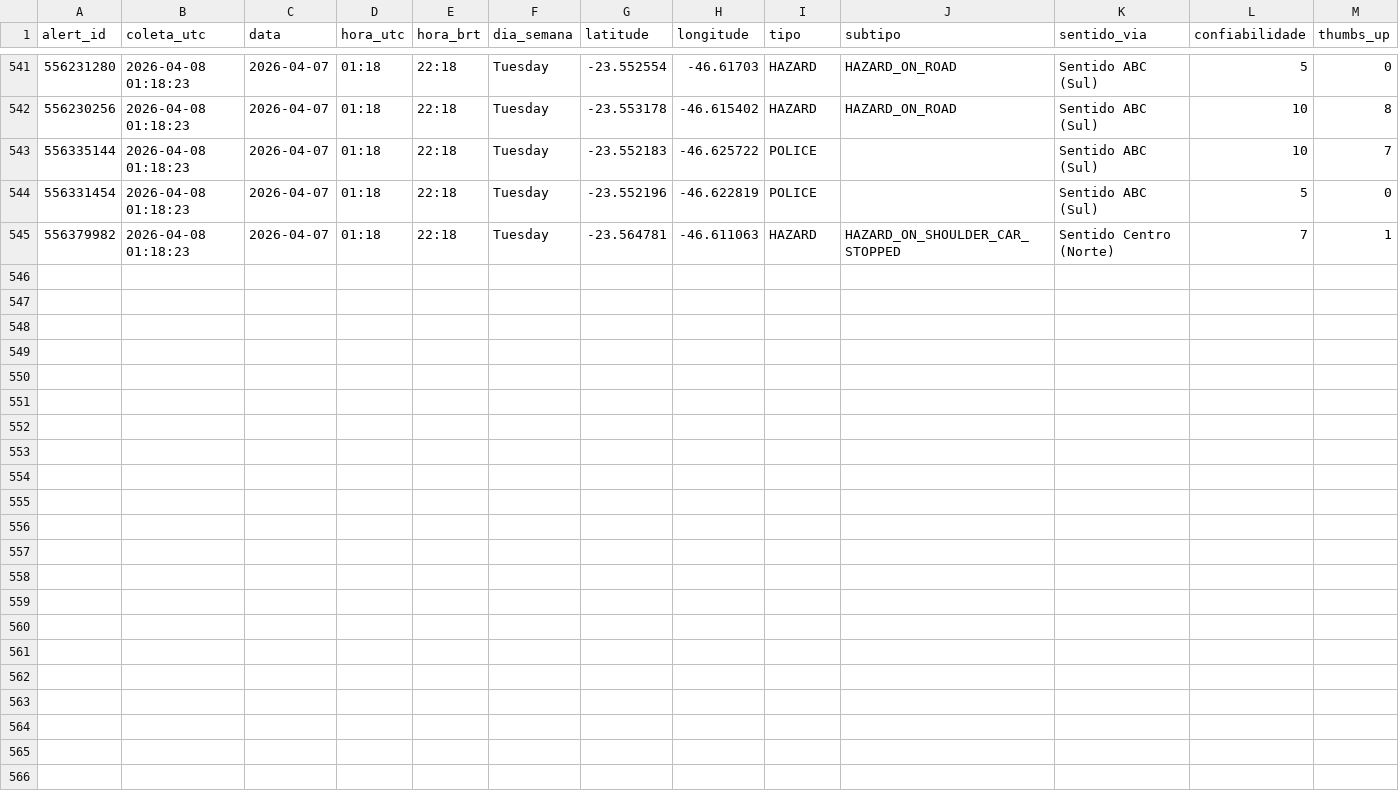
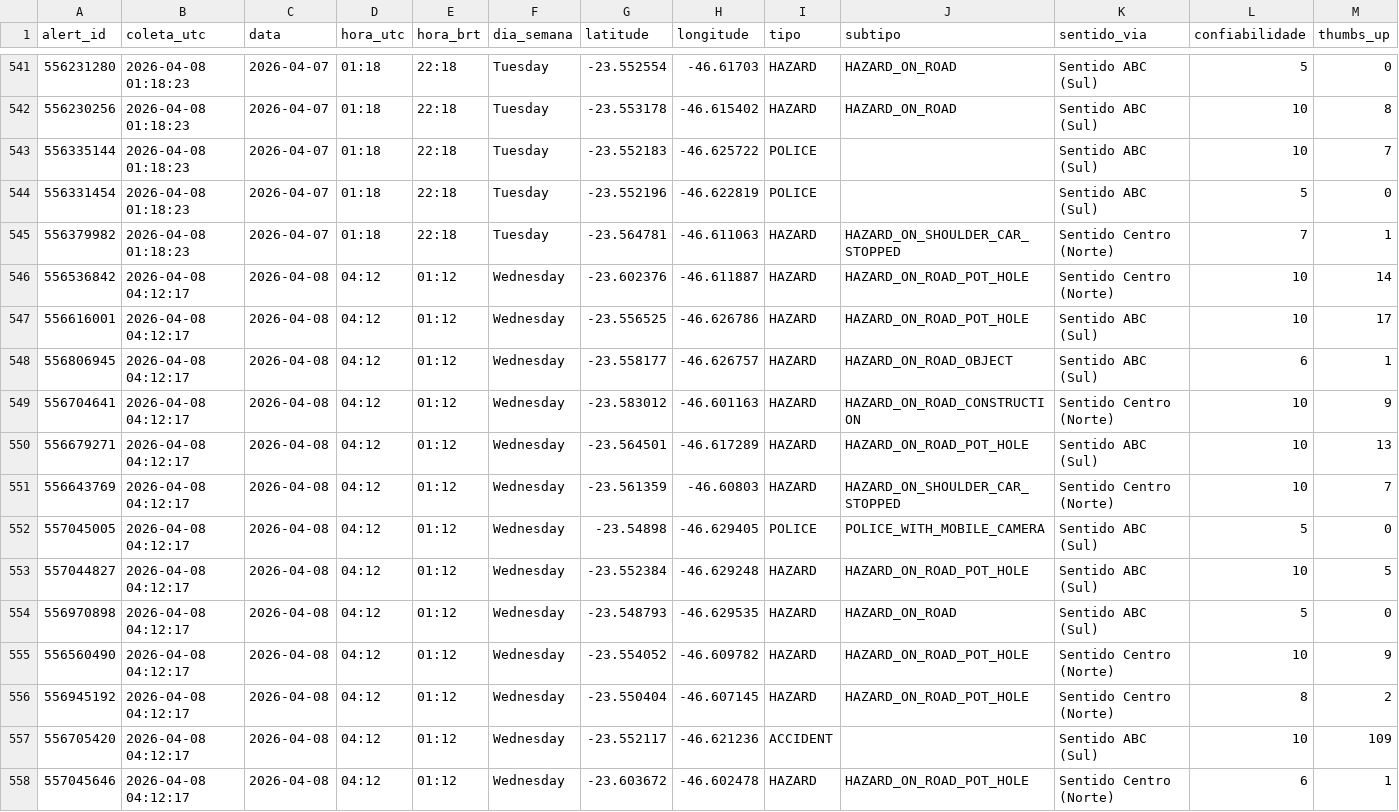
Before and after one commit to lemesbr/waze-alertas-av-estados, a CSV file: dados/alertas_waze.csv, drawn as a sheet; only a part is shown, gaps mark what is left out; rows hold the shown columns only; the diff names each change by its address in the sheet, - before the commit and + after, or states it on an @@ line.

```diff
--- a/dados/alertas_waze.csv
+++ b/dados/alertas_waze.csv
+row 546: 556536842 | 2026-04-08 04:12:17 | 2026-04-08 | 04:12 | 01:12 | Wednesday | -23.602376 | -46.611887 | HAZARD | HAZARD_ON_ROAD_POT_HOLE | Sentido Centro (Norte) | 10 | 14
+row 547: 556616001 | 2026-04-08 04:12:17 | 2026-04-08 | 04:12 | 01:12 | Wednesday | -23.556525 | -46.626786 | HAZARD | HAZARD_ON_ROAD_POT_HOLE | Sentido ABC (Sul) | 10 | 17
+row 548: 556806945 | 2026-04-08 04:12:17 | 2026-04-08 | 04:12 | 01:12 | Wednesday | -23.558177 | -46.626757 | HAZARD | HAZARD_ON_ROAD_OBJECT | Sentido ABC (Sul) | 6 | 1
+row 549: 556704641 | 2026-04-08 04:12:17 | 2026-04-08 | 04:12 | 01:12 | Wednesday | -23.583012 | -46.601163 | HAZARD | HAZARD_ON_ROAD_CONSTRUCTION | Sentido Centro (Norte) | 10 | 9
+row 550: 556679271 | 2026-04-08 04:12:17 | 2026-04-08 | 04:12 | 01:12 | Wednesday | -23.564501 | -46.617289 | HAZARD | HAZARD_ON_ROAD_POT_HOLE | Sentido ABC (Sul) | 10 | 13
+row 551: 556643769 | 2026-04-08 04:12:17 | 2026-04-08 | 04:12 | 01:12 | Wednesday | -23.561359 | -46.60803 | HAZARD | HAZARD_ON_SHOULDER_CAR_STOPPED | Sentido Centro (Norte) | 10 | 7
+row 552: 557045005 | 2026-04-08 04:12:17 | 2026-04-08 | 04:12 | 01:12 | Wednesday | -23.54898 | -46.629405 | POLICE | POLICE_WITH_MOBILE_CAMERA | Sentido ABC (Sul) | 5 | 0
+row 553: 557044827 | 2026-04-08 04:12:17 | 2026-04-08 | 04:12 | 01:12 | Wednesday | -23.552384 | -46.629248 | HAZARD | HAZARD_ON_ROAD_POT_HOLE | Sentido ABC (Sul) | 10 | 5
+row 554: 556970898 | 2026-04-08 04:12:17 | 2026-04-08 | 04:12 | 01:12 | Wednesday | -23.548793 | -46.629535 | HAZARD | HAZARD_ON_ROAD | Sentido ABC (Sul) | 5 | 0
+row 555: 556560490 | 2026-04-08 04:12:17 | 2026-04-08 | 04:12 | 01:12 | Wednesday | -23.554052 | -46.609782 | HAZARD | HAZARD_ON_ROAD_POT_HOLE | Sentido Centro (Norte) | 10 | 9
+row 556: 556945192 | 2026-04-08 04:12:17 | 2026-04-08 | 04:12 | 01:12 | Wednesday | -23.550404 | -46.607145 | HAZARD | HAZARD_ON_ROAD_POT_HOLE | Sentido Centro (Norte) | 8 | 2
+row 557: 556705420 | 2026-04-08 04:12:17 | 2026-04-08 | 04:12 | 01:12 | Wednesday | -23.552117 | -46.621236 | ACCIDENT |  | Sentido ABC (Sul) | 10 | 109
+row 558: 557045646 | 2026-04-08 04:12:17 | 2026-04-08 | 04:12 | 01:12 | Wednesday | -23.603672 | -46.602478 | HAZARD | HAZARD_ON_ROAD_POT_HOLE | Sentido Centro (Norte) | 6 | 1
```
Also changed, not shown: dados/log_coletas.csv.
